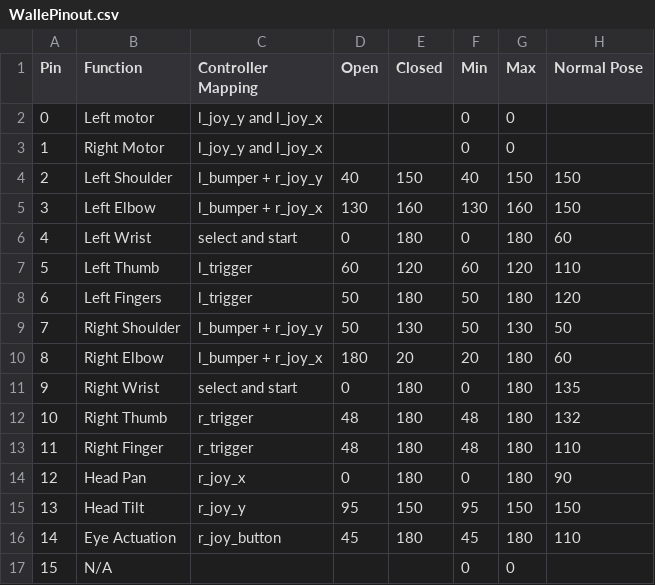
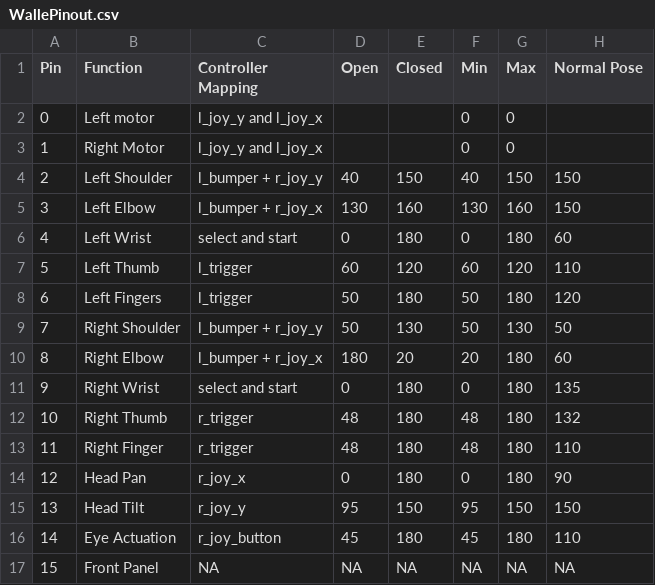
Before and after one commit to Cardinal-Space-Mining/WalleCapstoneProject, a CSV file: walle/WallePinout.csv, drawn as a sheet.

Commit message:
Updated Pinout

```diff
--- a/walle/WallePinout.csv
+++ b/walle/WallePinout.csv
@@ -16,2 +16,2 @@
 14, Eye Actuation     , r_joy_button,45,180,45,180,110
-15, N/A               ,,,,0,0,
+15, Front Panel ,NA,NA,NA,NA,NA,NA
```
